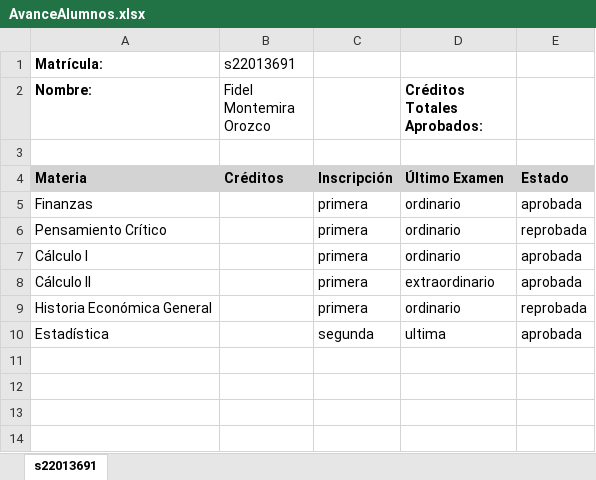
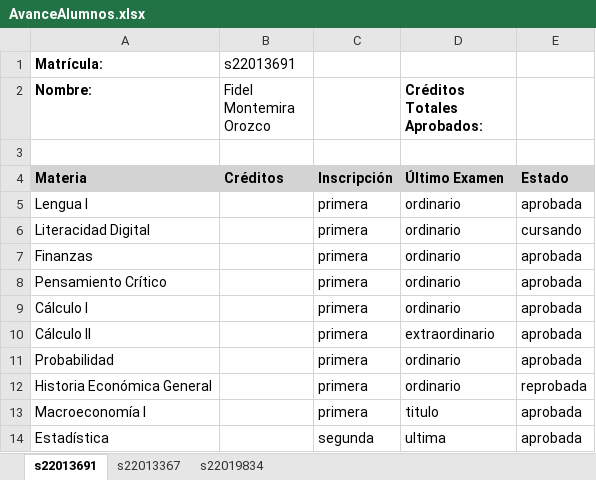
Before and after one commit to FideMontemira/PlaneaUV_Economia, an Excel workbook: AvanceAlumnos.xlsx, sheet s22013691, drawn as a sheet; values as stored, in another font and other column widths than the file's, no borders; addresses are those after the commit; the diff names each change by its address in the sheet, - before the commit and + after, or states it on an @@ line.

```diff
--- a/AvanceAlumnos.xlsx (sheet s22013691)
+++ b/AvanceAlumnos.xlsx (sheet s22013691)
+sheet tab: s22013367
+sheet tab: s22019834
+row 5: Lengua I |  | primera | ordinario | aprobada
+row 6: Literacidad Digital |  | primera | ordinario | cursando
-E8: reprobada
+E8: aprobada
+row 11: Probabilidad |  | primera | ordinario | aprobada
+row 13: Macroeconomía I |  | primera | titulo | aprobada
```
Also changed, not shown: 3 other files.
